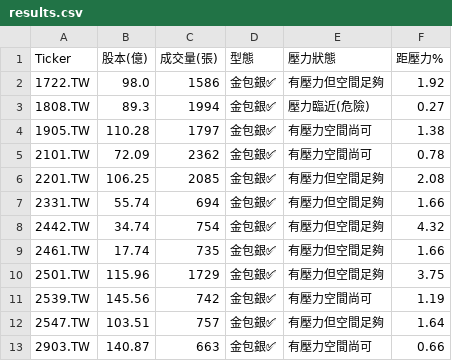
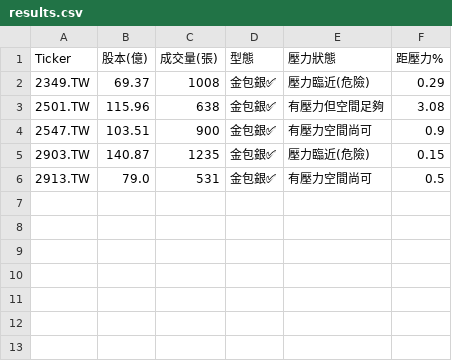
Before and after one commit to bdron0222-cpu/gold_containing_silver, a CSV file: results.csv, drawn as a sheet.

```diff
--- a/results.csv
+++ b/results.csv
@@ -1,13 +1,6 @@
 Ticker,股本(億),成交量(張),型態,壓力狀態,距壓力%
-1722.TW,98.0,1586,金包銀✅,有壓力但空間足夠,1.92
-1808.TW,89.3,1994,金包銀✅,壓力臨近(危險),0.27
-1905.TW,110.28,1797,金包銀✅,有壓力空間尚可,1.38
-2101.TW,72.09,2362,金包銀✅,有壓力空間尚可,0.78
-2201.TW,106.25,2085,金包銀✅,有壓力但空間足夠,2.08
-2331.TW,55.74,694,金包銀✅,有壓力但空間足夠,1.66
-2442.TW,34.74,754,金包銀✅,有壓力但空間足夠,4.32
-2461.TW,17.74,735,金包銀✅,有壓力但空間足夠,1.66
-2501.TW,115.96,1729,金包銀✅,有壓力但空間足夠,3.75
-2539.TW,145.56,742,金包銀✅,有壓力空間尚可,1.19
-2547.TW,103.51,757,金包銀✅,有壓力但空間足夠,1.64
-2903.TW,140.87,663,金包銀✅,有壓力空間尚可,0.66
+2349.TW,69.37,1008,金包銀✅,壓力臨近(危險),0.29
+2501.TW,115.96,638,金包銀✅,有壓力但空間足夠,3.08
+2547.TW,103.51,900,金包銀✅,有壓力空間尚可,0.9
+2903.TW,140.87,1235,金包銀✅,壓力臨近(危險),0.15
+2913.TW,79.0,531,金包銀✅,有壓力空間尚可,0.5
```
Also changed, not shown: 1 other file.
